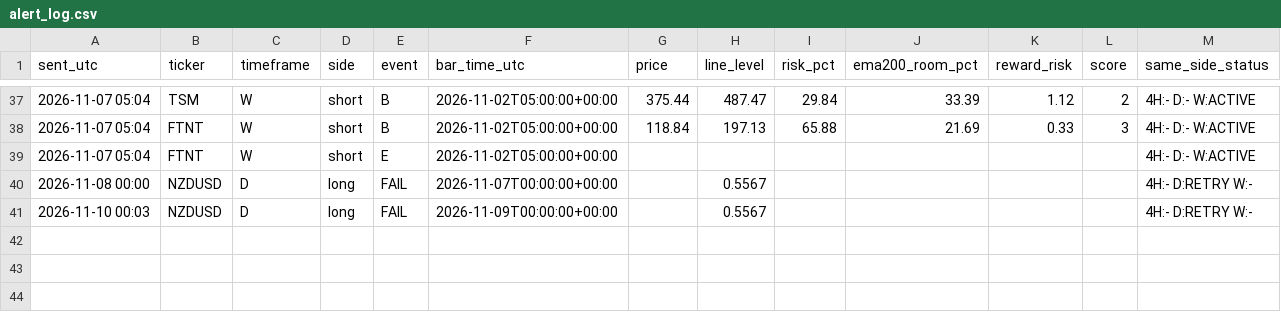
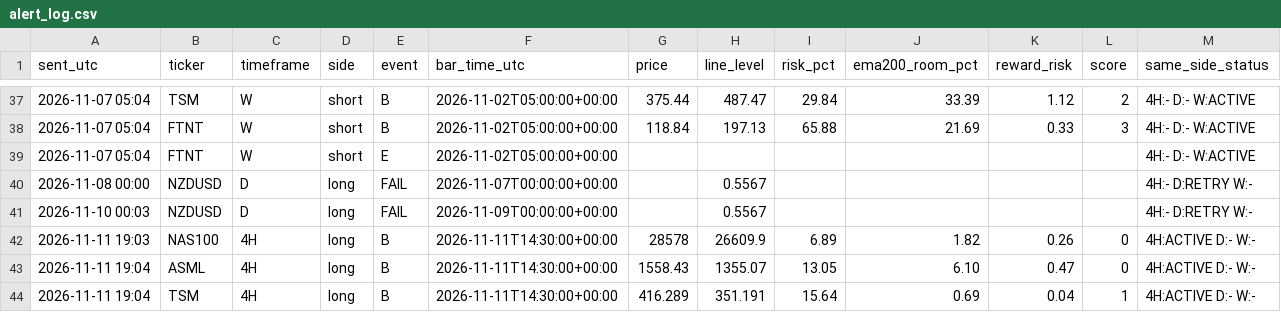
Before and after one commit to pkgfinance2022/rsi-scanner, a CSV file: alert_log.csv, drawn as a sheet; only a part is shown, gaps mark what is left out.

```diff
--- a/alert_log.csv
+++ b/alert_log.csv
@@ -41 +41,4 @@ sent_utc,ticker,timeframe,side,event,bar_time_utc,price,line_level,risk_pct,ema2
 2026-11-10 00:03,NZDUSD,D,long,FAIL,2026-11-09T00:00:00+00:00,,0.5567,,,,,4H:- D:RETRY W:-
+2026-11-11 19:03,NAS100,4H,long,B,2026-11-11T14:30:00+00:00,28578,26609.9,6.89,1.82,0.26,0,4H:ACTIVE D:- W:-
+2026-11-11 19:04,ASML,4H,long,B,2026-11-11T14:30:00+00:00,1558.43,1355.07,13.05,6.10,0.47,0,4H:ACTIVE D:- W:-
+2026-11-11 19:04,TSM,4H,long,B,2026-11-11T14:30:00+00:00,416.289,351.191,15.64,0.69,0.04,1,4H:ACTIVE D:- W:-
```
